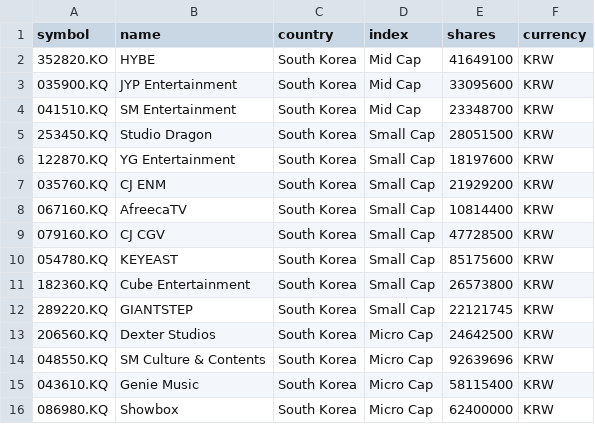
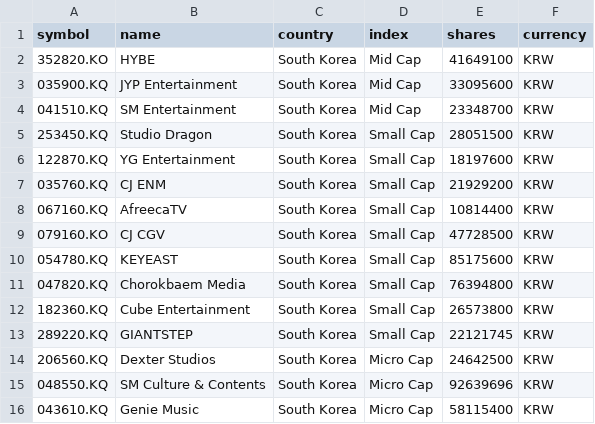
Before and after one commit to sukalov/stocks, a CSV file: src/data/csv/kpop2_step1.csv, drawn as a sheet; only a part is shown; the shorter side is filled out with more unchanged rows.

```diff
--- a/src/data/csv/kpop2_step1.csv
+++ b/src/data/csv/kpop2_step1.csv
@@ -10,2 +10,3 @@ symbol,name,country,"index ",shares,currency
 054780.KQ,KEYEAST,South Korea,Small Cap,85175600,KRW
+047820.KQ,Chorokbaem Media,South Korea,Small Cap,76394800,KRW
 182360.KQ,Cube Entertainment,South Korea,Small Cap,26573800,KRW
```
Also changed, not shown: src/data/csv/currencies.csv, src/data/csv/kpop2_index.csv, 12 other files.
